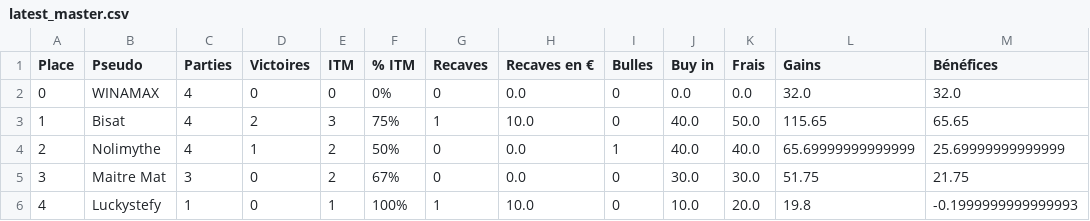
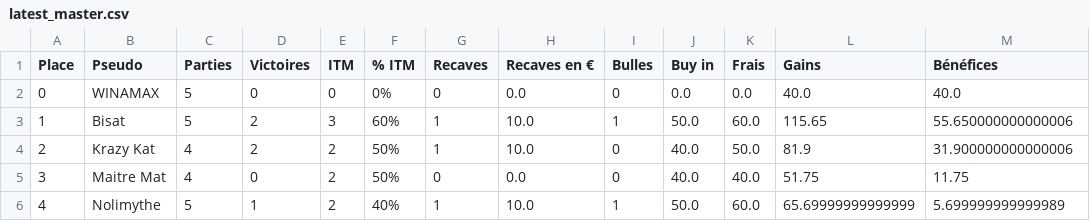
Before and after one commit to OdrAAdeKK/coronamax-public, a CSV file: data/latest_master.csv, drawn as a sheet; only a part is shown; the diff covers the shown part only.

```diff
--- a/data/latest_master.csv
+++ b/data/latest_master.csv
@@ -1,6 +1,6 @@
 Place,Pseudo,Parties,Victoires,ITM,% ITM,Recaves,Recaves en €,Bulles,Buy in,Frais,Gains,Bénéfices
-0,WINAMAX,4,0,0,0%,0,0.0,0,0.0,0.0,32.0,32.0
-1,Bisat,4,2,3,75%,1,10.0,0,40.0,50.0,115.65,65.65
-2,Nolimythe,4,1,2,50%,0,0.0,1,40.0,40.0,65.69999999999999,25.69999999999999
-3,Maitre Mat,3,0,2,67%,0,0.0,0,30.0,30.0,51.75,21.75
-4,Luckystefy,1,0,1,100%,1,10.0,0,10.0,20.0,19.8,-0.1999999999999993
+0,WINAMAX,5,0,0,0%,0,0.0,0,0.0,0.0,40.0,40.0
+1,Bisat,5,2,3,60%,1,10.0,1,50.0,60.0,115.65,55.650000000000006
+2,Krazy Kat,4,2,2,50%,1,10.0,0,40.0,50.0,81.9,31.900000000000006
+3,Maitre Mat,4,0,2,50%,0,0.0,0,40.0,40.0,51.75,11.75
+4,Nolimythe,5,1,2,40%,1,10.0,1,50.0,60.0,65.69999999999999,5.699999999999989
```
Also changed, not shown: 31 edited cells elsewhere in this file, data/journal.csv, data/points_table.csv, 6 other files.
